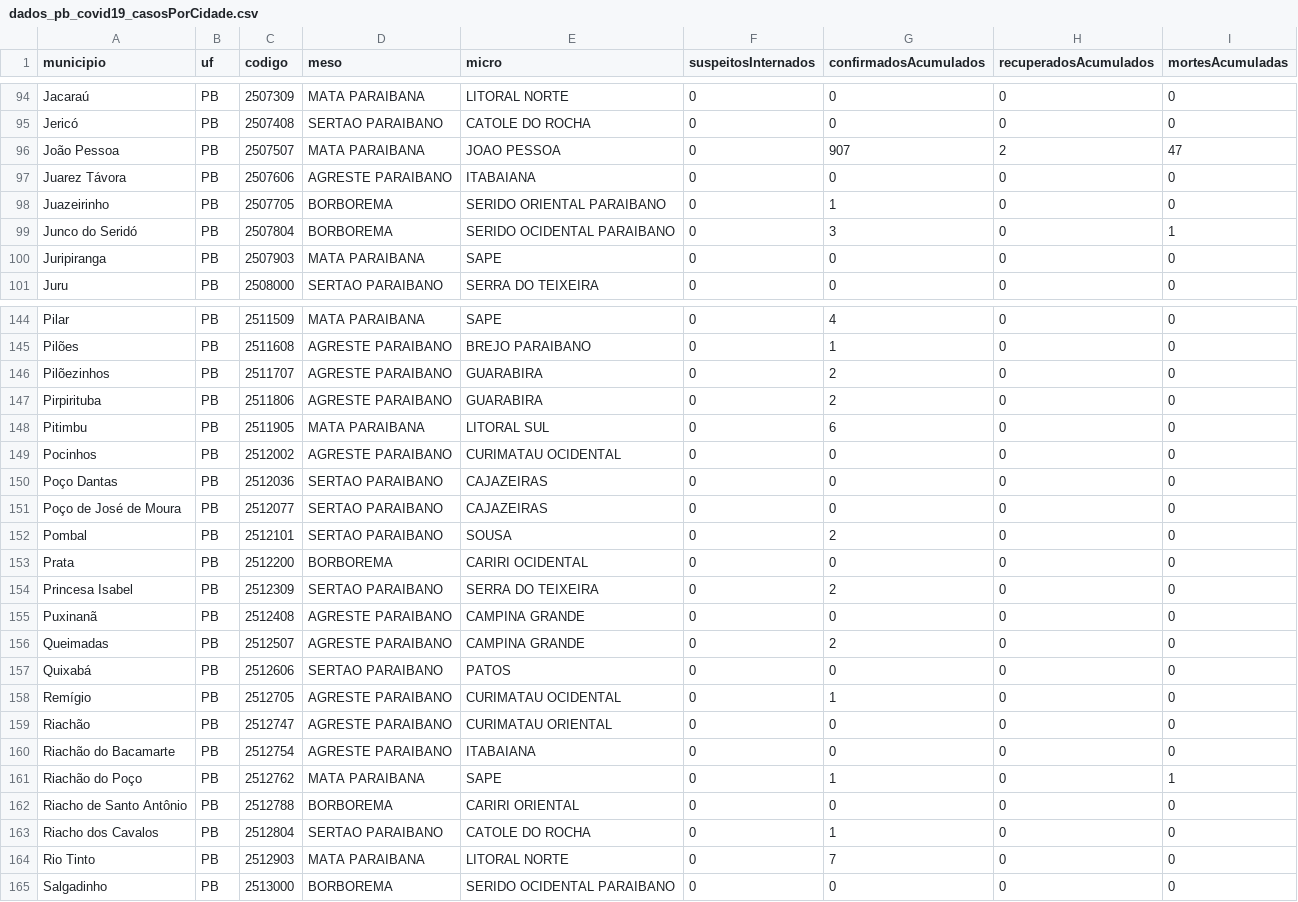
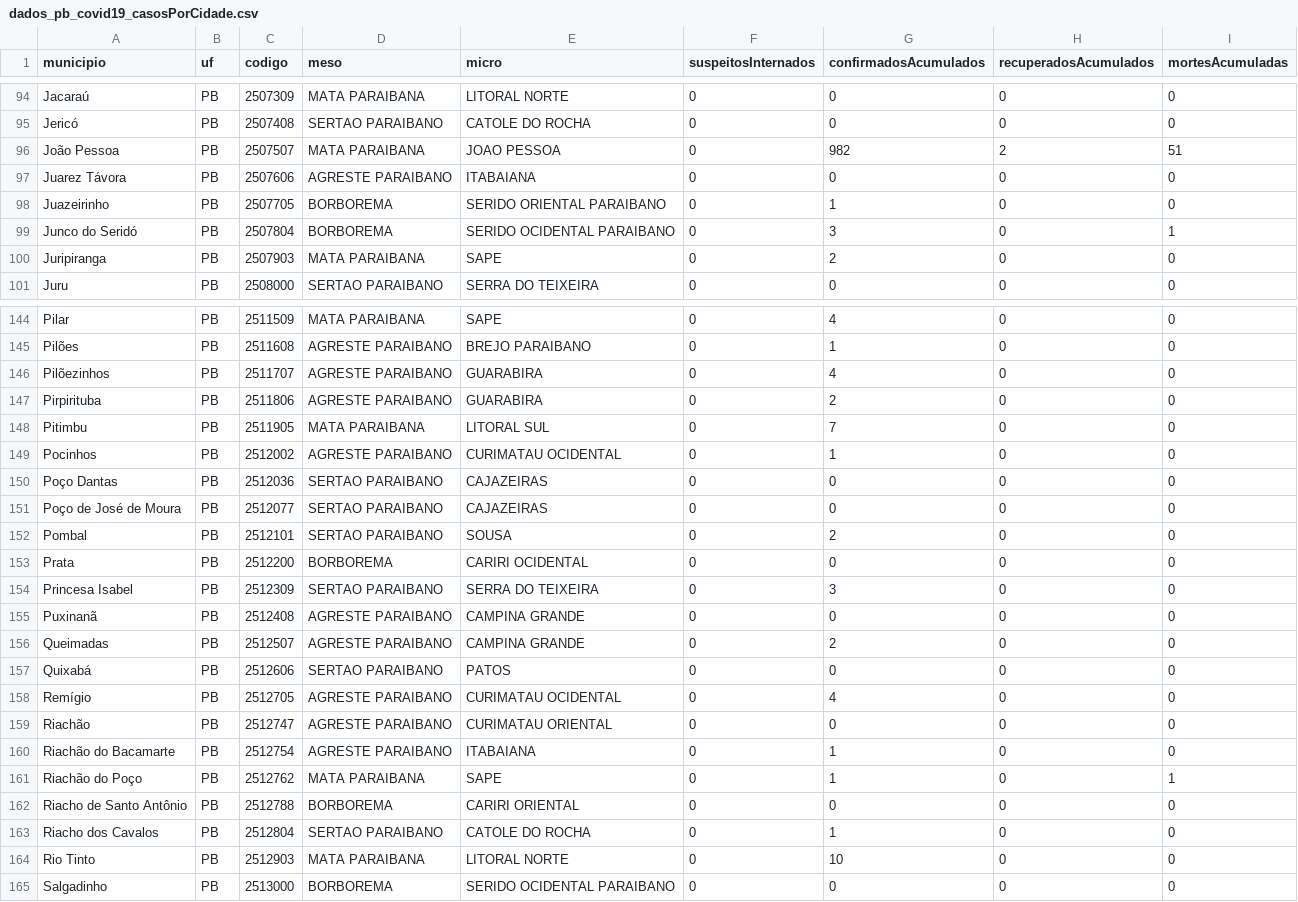
Before and after one commit to covid19pb/covid19pb.github.io, a CSV file: data/dados_pb_covid19_casosPorCidade.csv, drawn as a sheet; only a part is shown, gaps mark what is left out; the diff covers the shown part only.

```diff
--- a/data/dados_pb_covid19_casosPorCidade.csv
+++ b/data/dados_pb_covid19_casosPorCidade.csv
@@ -95,3 +95,3 @@
 "Jericó","PB","2507408","SERTAO PARAIBANO","CATOLE DO ROCHA",0,0,0,0
-"João Pessoa","PB","2507507","MATA PARAIBANA","JOAO PESSOA",0,907,2,47
+"João Pessoa","PB","2507507","MATA PARAIBANA","JOAO PESSOA",0,982,2,51
 "Juarez Távora","PB","2507606","AGRESTE PARAIBANO","ITABAIANA",0,0,0,0
@@ -99,3 +99,3 @@
 "Junco do Seridó","PB","2507804","BORBOREMA","SERIDO OCIDENTAL PARAIBANO",0,3,0,1
-"Juripiranga","PB","2507903","MATA PARAIBANA","SAPE",0,0,0,0
+"Juripiranga","PB","2507903","MATA PARAIBANA","SAPE",0,2,0,0
 "Juru","PB","2508000","SERTAO PARAIBANO","SERRA DO TEIXEIRA",0,0,0,0
@@ -145,6 +145,6 @@
 "Pilões","PB","2511608","AGRESTE PARAIBANO","BREJO PARAIBANO",0,1,0,0
-"Pilõezinhos","PB","2511707","AGRESTE PARAIBANO","GUARABIRA",0,2,0,0
+"Pilõezinhos","PB","2511707","AGRESTE PARAIBANO","GUARABIRA",0,4,0,0
 "Pirpirituba","PB","2511806","AGRESTE PARAIBANO","GUARABIRA",0,2,0,0
-"Pitimbu","PB","2511905","MATA PARAIBANA","LITORAL SUL",0,6,0,0
-"Pocinhos","PB","2512002","AGRESTE PARAIBANO","CURIMATAU OCIDENTAL",0,0,0,0
+"Pitimbu","PB","2511905","MATA PARAIBANA","LITORAL SUL",0,7,0,0
+"Pocinhos","PB","2512002","AGRESTE PARAIBANO","CURIMATAU OCIDENTAL",0,1,0,0
 "Poço Dantas","PB","2512036","SERTAO PARAIBANO","CAJAZEIRAS",0,0,0,0
@@ -153,3 +153,3 @@
 "Prata","PB","2512200","BORBOREMA","CARIRI OCIDENTAL",0,0,0,0
-"Princesa Isabel","PB","2512309","SERTAO PARAIBANO","SERRA DO TEIXEIRA",0,2,0,0
+"Princesa Isabel","PB","2512309","SERTAO PARAIBANO","SERRA DO TEIXEIRA",0,3,0,0
 "Puxinanã","PB","2512408","AGRESTE PARAIBANO","CAMPINA GRANDE",0,0,0,0
@@ -157,5 +157,5 @@
 "Quixabá","PB","2512606","SERTAO PARAIBANO","PATOS",0,0,0,0
-"Remígio","PB","2512705","AGRESTE PARAIBANO","CURIMATAU OCIDENTAL",0,1,0,0
+"Remígio","PB","2512705","AGRESTE PARAIBANO","CURIMATAU OCIDENTAL",0,4,0,0
 "Riachão","PB","2512747","AGRESTE PARAIBANO","CURIMATAU ORIENTAL",0,0,0,0
-"Riachão do Bacamarte","PB","2512754","AGRESTE PARAIBANO","ITABAIANA",0,0,0,0
+"Riachão do Bacamarte","PB","2512754","AGRESTE PARAIBANO","ITABAIANA",0,1,0,0
 "Riachão do Poço","PB","2512762","MATA PARAIBANA","SAPE",0,1,0,1
@@ -163,3 +163,3 @@
 "Riacho dos Cavalos","PB","2512804","SERTAO PARAIBANO","CATOLE DO ROCHA",0,1,0,0
-"Rio Tinto","PB","2512903","MATA PARAIBANA","LITORAL NORTE",0,7,0,0
+"Rio Tinto","PB","2512903","MATA PARAIBANA","LITORAL NORTE",0,10,0,0
 "Salgadinho","PB","2513000","BORBOREMA","SERIDO OCIDENTAL PARAIBANO",0,0,0,0
```
Also changed, not shown: 33 edited cells elsewhere in this file, data/dados_pb_covid19_boletim_FaixaEtaria.csv, data/dados_pb_covid19_casosPorData.csv, 5 other files.
